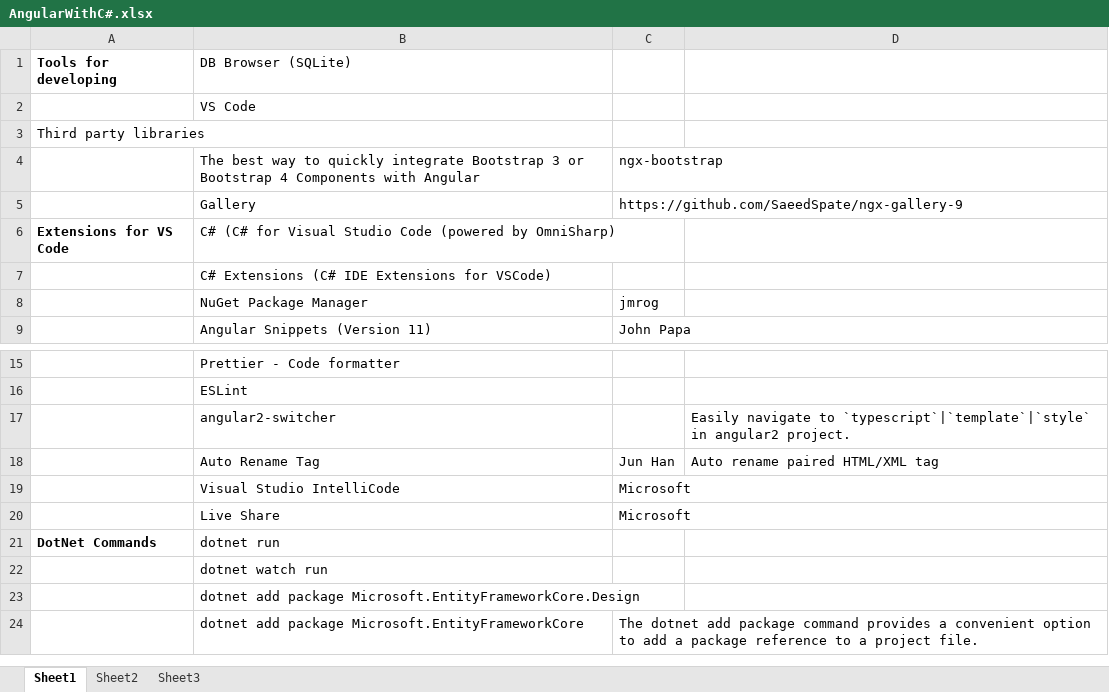
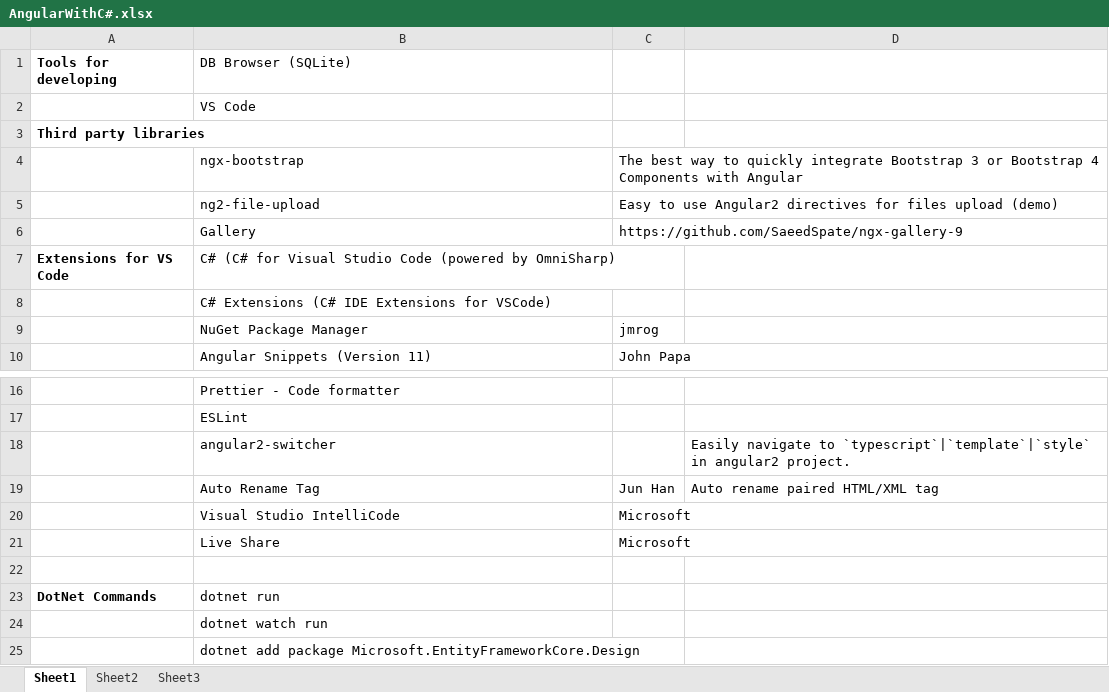
Before and after one commit to vladosfi/Angular-BS, an Excel workbook: AngularWithC#.xlsx, sheet Sheet1, drawn as a sheet; only a part is shown, gaps mark what is left out; the shorter side is filled out with more unchanged rows; values as stored, in another font and other column widths than the file's, no borders; removed rows and columns are numbered as before the commit, all else as after; the diff names each change by its address in the sheet, - before the commit and + after, or states it on an @@ line.

```diff
--- a/AngularWithC#.xlsx (sheet Sheet1)
+++ b/AngularWithC#.xlsx (sheet Sheet1)
-A3 bold: off
+A3 bold: on
-row 4:  | The best way to quickly integrate Bootstrap 3 or Bootstrap 4 Components with Angular | ngx-bootstrap
+row 4:  | ngx-bootstrap | The best way to quickly integrate Bootstrap 3 or Bootstrap 4 Components with Angular
+row 5:  | ng2-file-upload | Easy to use Angular2 directives for files upload (demo)
+row 22: (empty)
```
Also changed, not shown: 3 other files.
